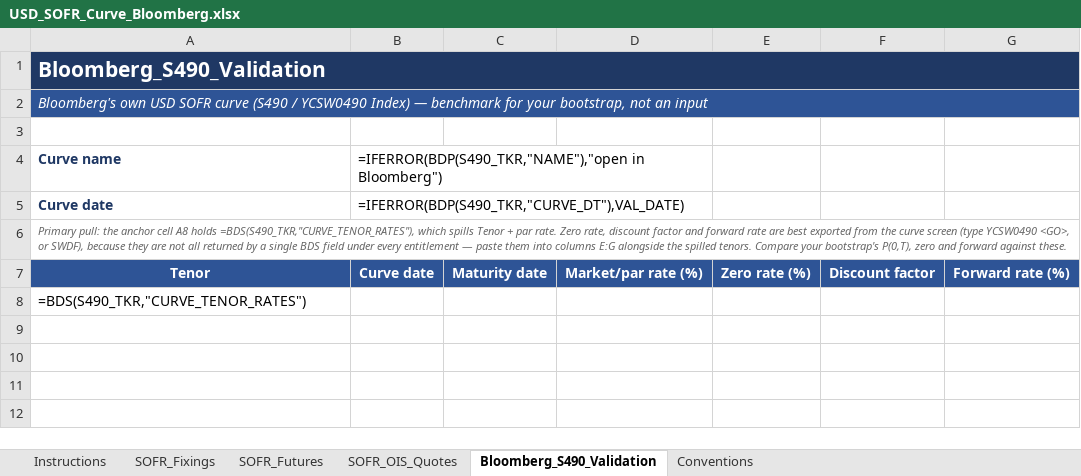
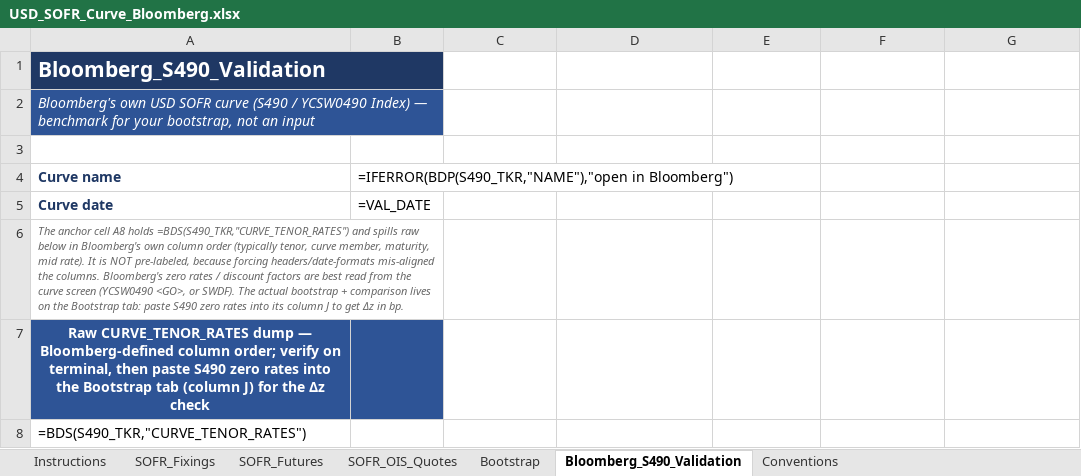
Before and after one commit to nl2992/usd-sofr-curve, an Excel workbook: bloomberg/USD_SOFR_Curve_Bloomberg.xlsx, sheet Bloomberg_S490_Validation, drawn as a sheet; values as stored, in another font and other column widths than the file's, no borders; formulas without a stored value are shown as written; removed rows and columns are numbered as before the commit, all else as after; the diff names each change by its address in the sheet, - before the commit and + after, or states it on an @@ line.

```diff
--- a/bloomberg/USD_SOFR_Curve_Bloomberg.xlsx (sheet Bloomberg_S490_Validation)
+++ b/bloomberg/USD_SOFR_Curve_Bloomberg.xlsx (sheet Bloomberg_S490_Validation)
+sheet tab: Bootstrap
-A1:G1 merged
+A1:B1 merged
-A2:G2 merged
+A2:B2 merged
-B4:D4 merged
-B5: =IFERROR(BDP(S490_TKR,"CURVE_DT"),VAL_DATE)
+B5: =VAL_DATE
-A6: Primary pull: the anchor cell A8 holds =BDS(S490_TKR,"CURVE_TENOR_RATES"), which spills Tenor + par rate. Zero rate, discount factor and forward rate are best exported from the curve screen (type YCSW0490 <GO>, or SWDF), because they are not all returned by a single BDS field under every entitlement — paste them into columns E:G alongside the spilled tenors. Compare your bootstrap's P(0,T), zero and forward against these.
+A6: The anchor cell A8 holds =BDS(S490_TKR,"CURVE_TENOR_RATES") and spills raw below in Bloomberg's own column order (typically tenor, curve member, maturity, mid rate). It is NOT pre-labeled, because forcing headers/date-formats mis-aligned the columns. Bloomberg's zero rates / discount factors are best read from the curve screen (YCSW0490 <GO>, or SWDF). The actual bootstrap + comparison lives on the Bootstrap tab: paste S490 zero rates into its column J to get Δz in bp.
-A6:G6 merged
+A6:B6 merged
-row 7: Tenor | Curve date | Maturity date | Market/par rate (%) | Zero rate (%) | Discount factor | Forward rate (%)
+row 7: Raw CURVE_TENOR_RATES dump — Bloomberg-defined column order; verify on terminal, then paste S490 zero rates into the Bootstrap tab (column J) for the Δz check
```
Also changed, not shown: sheet Instructions, 1 other file.
